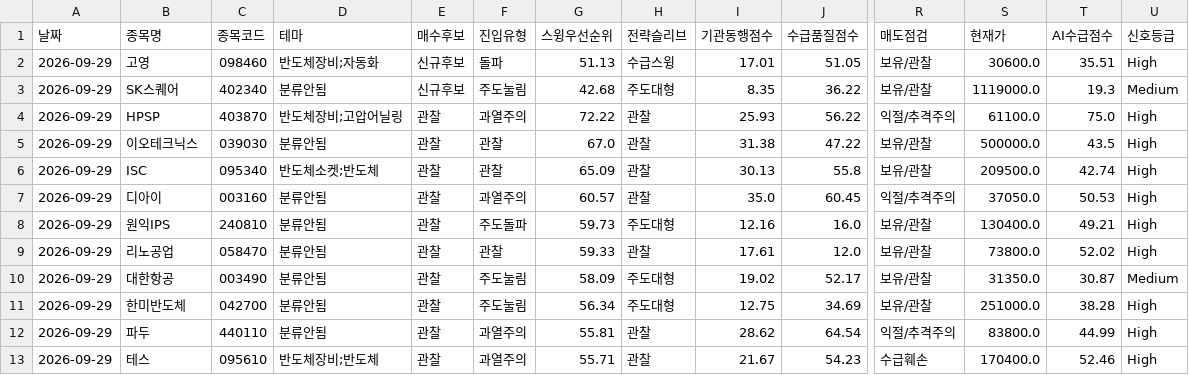
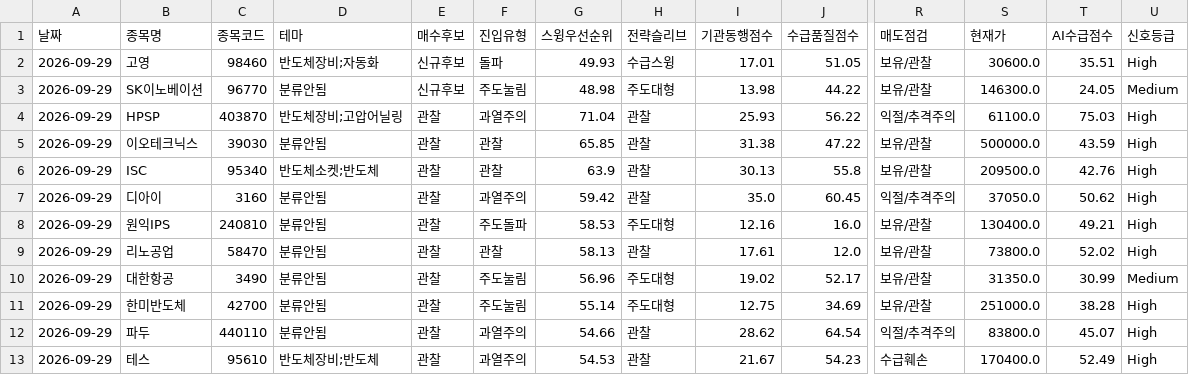
Before and after one commit to songyk544-ctrl/quant-bot, a CSV file: data/daily_candidates.csv, drawn as a sheet; only a part is shown, gaps mark what is left out; removed rows and columns are numbered as before the commit, all else as after; rows hold the shown columns only; the diff names each change by its address in the sheet, - before the commit and + after, or states it on an @@ line.

```diff
--- a/data/daily_candidates.csv
+++ b/data/daily_candidates.csv
-C2 (종목코드): 098460
+C2 (종목코드): 98460
-G2 (스윙우선순위): 51.13
+G2 (스윙우선순위): 49.93
-row 3: 2026-09-29 | SK스퀘어 | 402340 | 분류안됨 | 신규후보 | 주도눌림 | 42.68 | 주도대형 | 8.35 | 36.22 | 보유/관찰 | 1119000.0 | 19.3 | Medium
+row 3: 2026-09-29 | SK이노베이션 | 96770 | 분류안됨 | 신규후보 | 주도눌림 | 48.98 | 주도대형 | 13.98 | 44.22 | 보유/관찰 | 146300.0 | 24.05 | Medium
-G4 (스윙우선순위): 72.22
+G4 (스윙우선순위): 71.04
-T4 (AI수급점수): 75.0
+T4 (AI수급점수): 75.03
-C5 (종목코드): 039030
+C5 (종목코드): 39030
-G5 (스윙우선순위): 67.0
+G5 (스윙우선순위): 65.85
-T5 (AI수급점수): 43.5
+T5 (AI수급점수): 43.59
-C6 (종목코드): 095340
+C6 (종목코드): 95340
-G6 (스윙우선순위): 65.09
+G6 (스윙우선순위): 63.9
-T6 (AI수급점수): 42.74
+T6 (AI수급점수): 42.76
-C7 (종목코드): 003160
+C7 (종목코드): 3160
-G7 (스윙우선순위): 60.57
+G7 (스윙우선순위): 59.42
-T7 (AI수급점수): 50.53
+T7 (AI수급점수): 50.62
-G8 (스윙우선순위): 59.73
+G8 (스윙우선순위): 58.53
-C9 (종목코드): 058470
+C9 (종목코드): 58470
-G9 (스윙우선순위): 59.33
+G9 (스윙우선순위): 58.13
-C10 (종목코드): 003490
+C10 (종목코드): 3490
-G10 (스윙우선순위): 58.09
+G10 (스윙우선순위): 56.96
-T10 (AI수급점수): 30.87
+T10 (AI수급점수): 30.99
-C11 (종목코드): 042700
+C11 (종목코드): 42700
-G11 (스윙우선순위): 56.34
+G11 (스윙우선순위): 55.14
-G12 (스윙우선순위): 55.81
+G12 (스윙우선순위): 54.66
-T12 (AI수급점수): 44.99
+T12 (AI수급점수): 45.07
-C13 (종목코드): 095610
+C13 (종목코드): 95610
-G13 (스윙우선순위): 55.71
+G13 (스윙우선순위): 54.53
-T13 (AI수급점수): 52.46
+T13 (AI수급점수): 52.49
```
Also changed, not shown: data/data.csv, data/source_health.csv, 5 other files.
